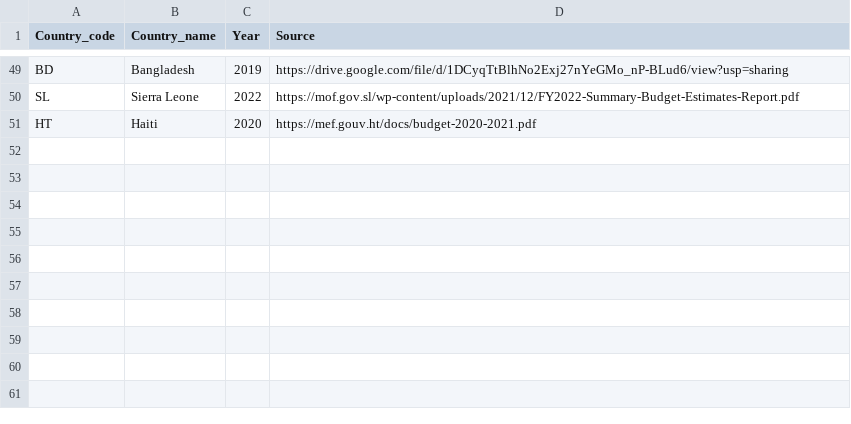
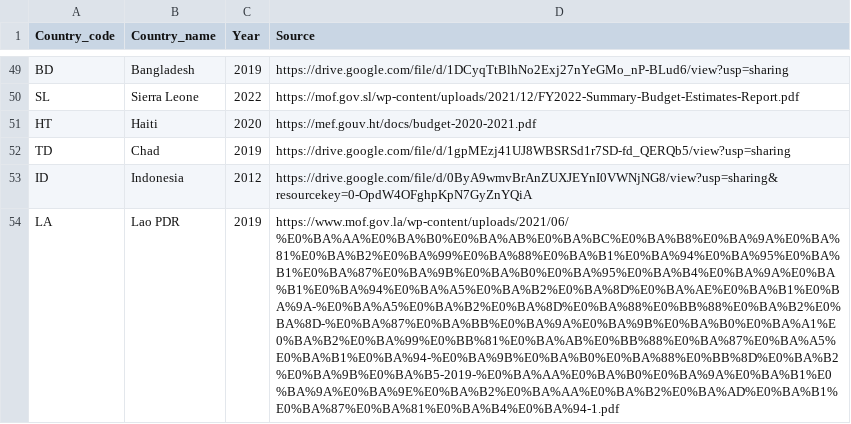
Before and after one commit to codeforIATI/gov-id-finder-data, a CSV file: data/metadata.csv, drawn as a sheet; only a part is shown, gaps mark what is left out; the diff names each change by its address in the sheet, - before the commit and + after, or states it on an @@ line.

Commit message:
Add Indonesia, Lao PDF, Chad

```diff
--- a/data/metadata.csv
+++ b/data/metadata.csv
+row 52: TD | Chad | 2019 | https://drive.google.com/file/d/1gpMEzj41UJ8WBSRSd1r7SD-fd_QERQb5/view?usp=sharing
+row 53: ID | Indonesia | 2012 | https://drive.google.com/file/d/0ByA9wmvBrAnZUXJEYnI0VWNjNG8/view?usp=sharing&resourcekey=0-OpdW4OFghpKpN7GyZnYQiA
+row 54: LA | Lao PDR | 2019 | https://www.mof.gov.la/wp-content/uploads/2021/06/%E0%BA%AA%E0%BA%B0%E0%BA%AB%E0%BA%BC%E0%BA%B8%E0%BA%9A%E0%BA%81%E0%BA%B2%E0%BA%99%E0%BA%88%E0%BA%B1%E0%BA%94%E0%BA%95%E0%BA%B1%E0%BA%87%E0%BA%9B%E0%BA%B0%E0%BA%95%E0%BA%B4%E0%BA%9A%E0%BA%B1%E0%BA%94%E0%BA%A5%E0%BA%B2%E0%BA%8D%E0%BA%AE%E0%BA%B1%E0%BA%9A-%E0%BA%A5%E0%BA%B2%E0%BA%8D%E0%BA%88%E0%BB%88%E0%BA%B2%E0%BA%8D-%E0%BA%87%E0%BA%BB%E0%BA%9A%E0%BA%9B%E0%BA%B0%E0%BA%A1%E0%BA%B2%E0%BA%99%E0%BB%81%E0%BA%AB%E0%BB%88%E0%BA%87%E0%BA%A5%E0%BA%B1%E0%BA%94-%E0%BA%9B%E0%BA%B0%E0%BA%88%E0%BB%8D%E0%BA%B2%E0%BA%9B%E0%BA%B5-2019-%E0%BA%AA%E0%BA%B0%E0%BA%9A%E0%BA%B1%E0%BA%9A%E0%BA%9E%E0%BA%B2%E0%BA%AA%E0%BA%B2%E0%BA%AD%E0%BA%B1%E0%BA%87%E0%BA%81%E0%BA%B4%E0%BA%94-1.pdf
```
Also changed, not shown: 3 other files.
